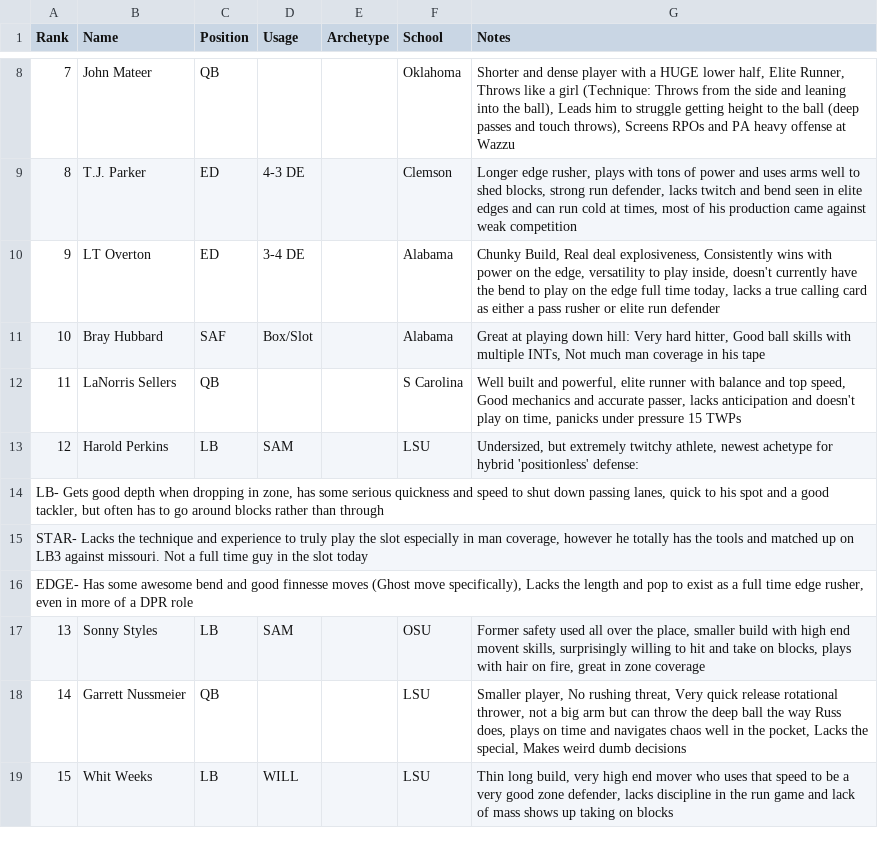
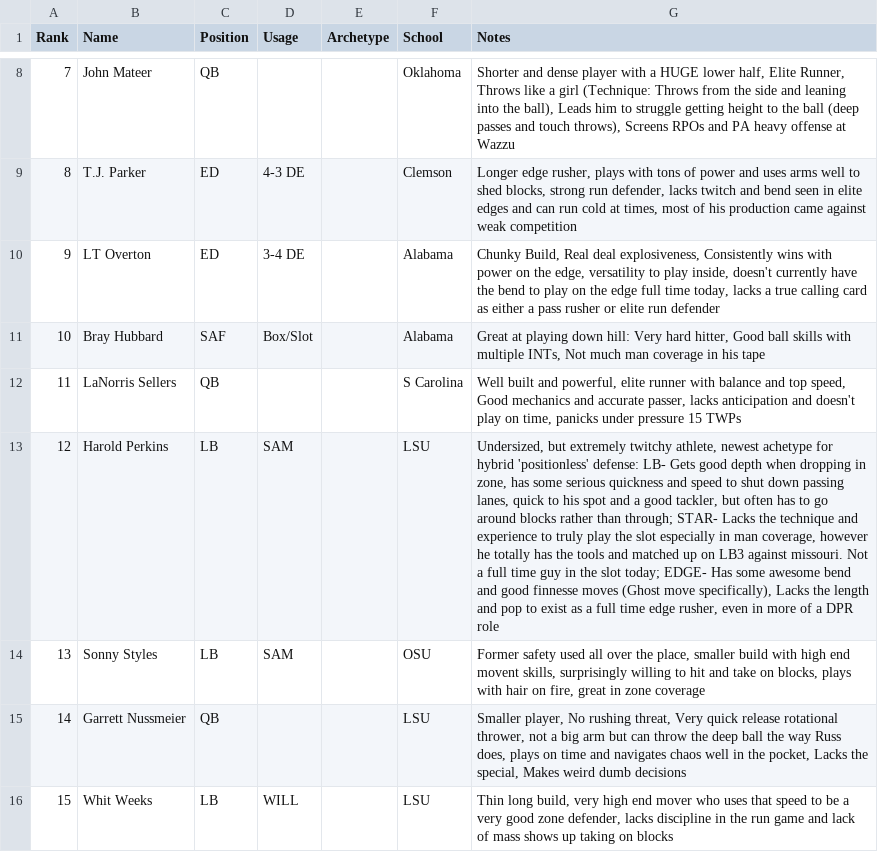
Before and after one commit to Lhbrehm/Big-Board, a CSV file: prospects.csv, drawn as a sheet; only a part is shown, gaps mark what is left out; the diff names each change by its address in the sheet, - before the commit and + after, or states it on an @@ line.

Commit message:
prospects

```diff
--- a/prospects.csv
+++ b/prospects.csv
-G13 (Notes): …'positionless' defense:
+G13 (Notes): …'positionless' defense: LB- Gets good depth when dropping in zone, has some serious quickness and speed to shut down passing lanes, quick to his spot and a good tackler, but often has to go around blocks rather than through; STAR- Lacks the technique and experience to truly play the slot especially in man coverage, however he totally has the tools and matched up on LB3 against missouri. Not a full time guy in the slot today; EDGE- Has some awesome bend and good finnesse moves (Ghost move specifically), Lacks the length and pop to exist as a full time edge rusher, even in more of a DPR role
-row 14: LB- Gets good depth when dropping in zone, has some serious quickness and speed to shut down passing lanes, quick to his spot and a good tackler, but often has to go around blocks rather than through
-row 15: STAR- Lacks the technique and experience to truly play the slot especially in man coverage, however he totally has the tools and matched up on LB3 against missouri. Not a full time guy in the slot today
-row 16: EDGE- Has some awesome bend and good finnesse moves (Ghost move specifically), Lacks the length and pop to exist as a full time edge rusher, even in more of a DPR role
```
